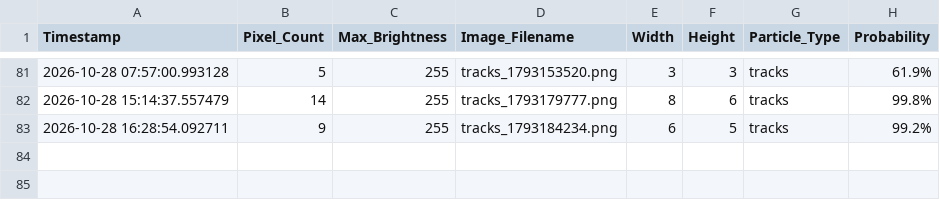
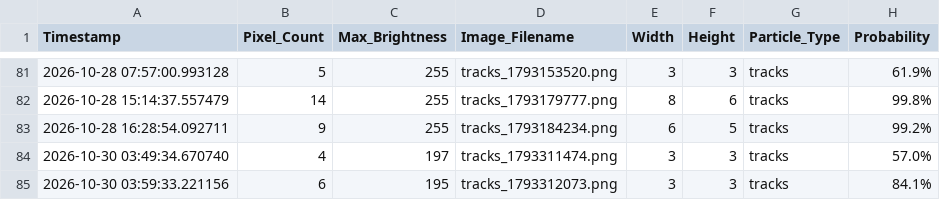
Before and after one commit to bkb3/muon-observatory, a CSV file: static/historical_data.csv, drawn as a sheet; only a part is shown, gaps mark what is left out; the diff names each change by its address in the sheet, - before the commit and + after, or states it on an @@ line.

```diff
--- a/static/historical_data.csv
+++ b/static/historical_data.csv
+row 84: 2026-10-30 03:49:34.670740 | 4 | 197 | tracks_1793311474.png | 3 | 3 | tracks | 57.0%
+row 85: 2026-10-30 03:59:33.221156 | 6 | 195 | tracks_1793312073.png | 3 | 3 | tracks | 84.1%
```
Also changed, not shown: data/2026/10/29/muon_log.csv, 23 other files.
